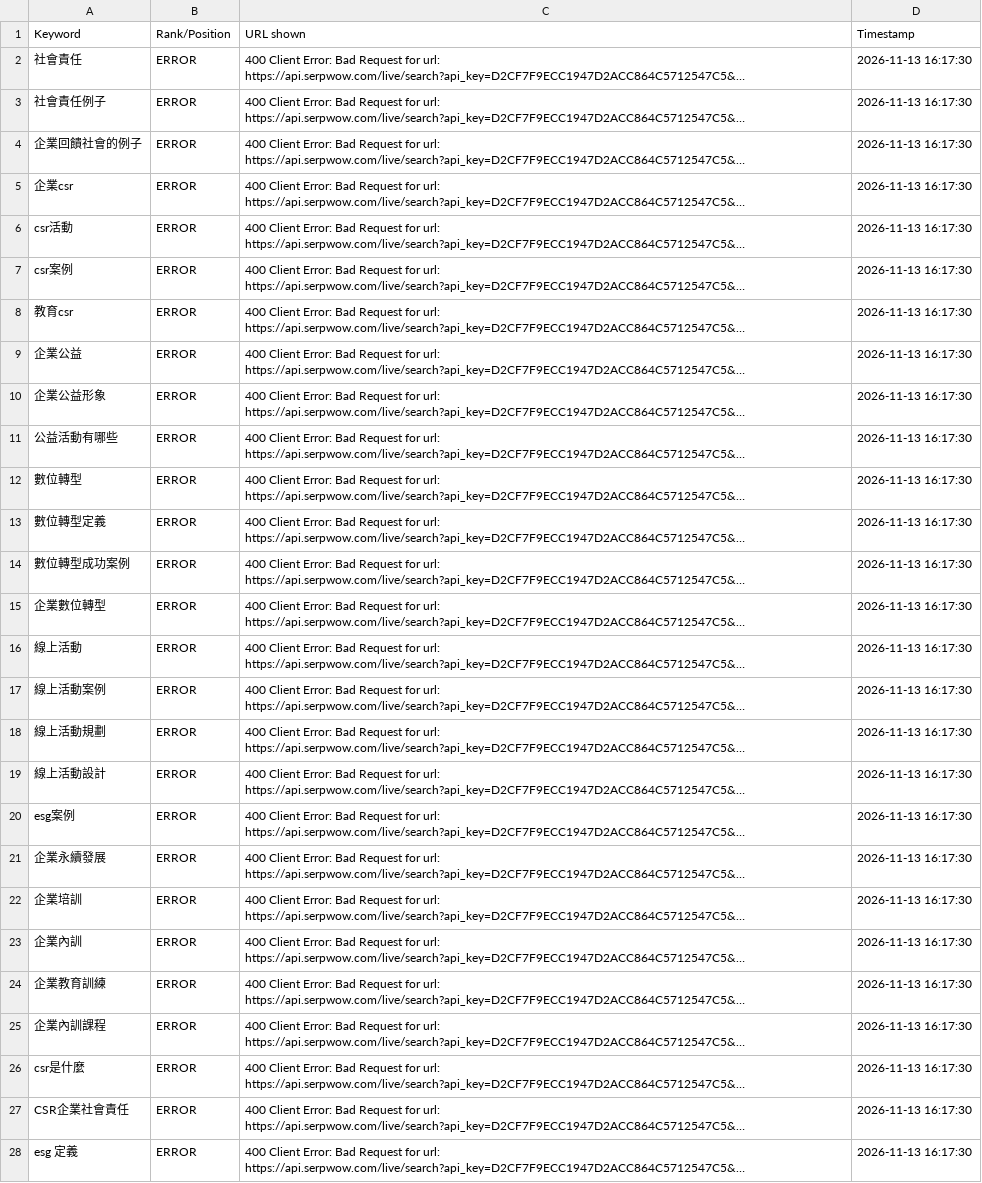
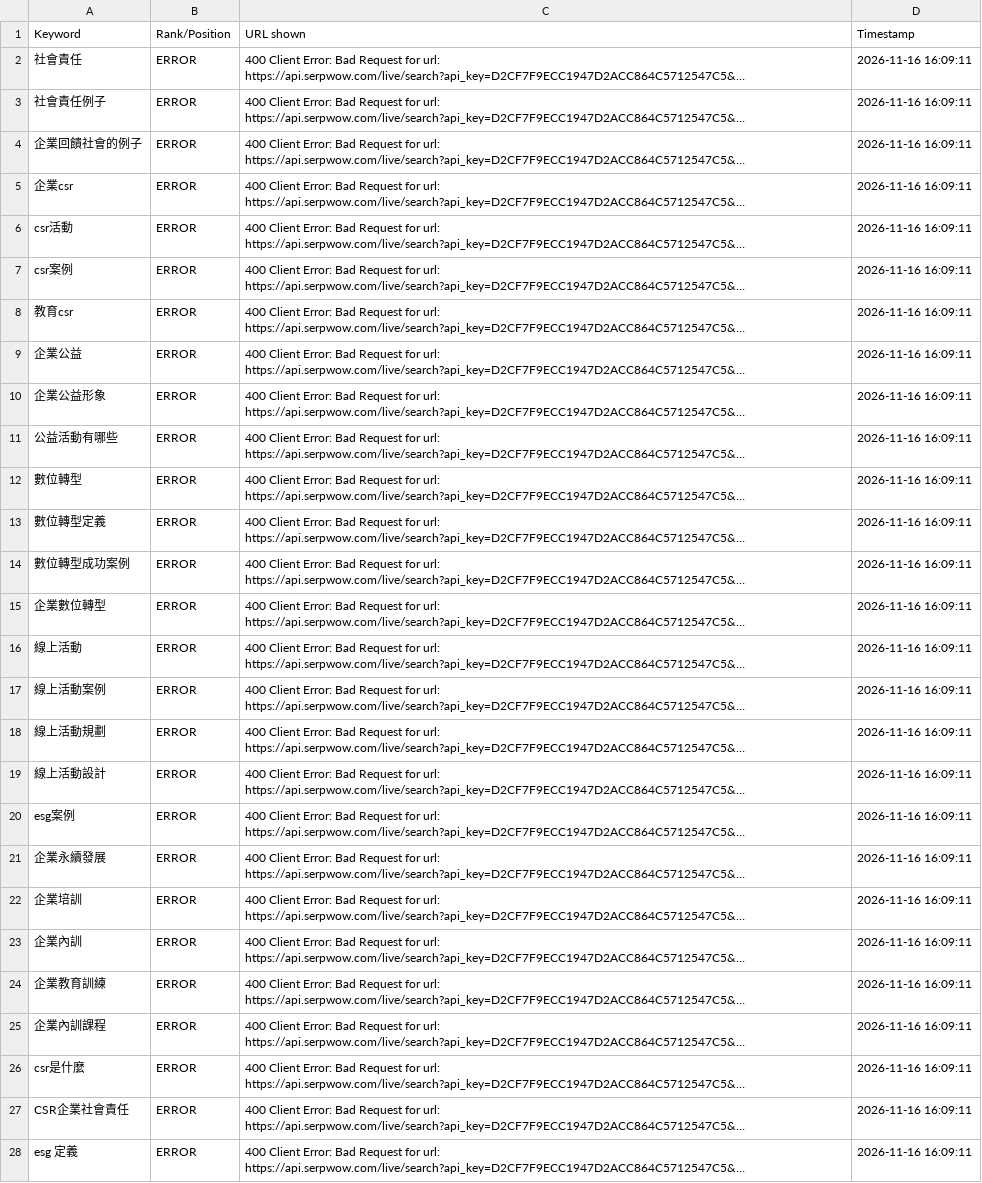
Before and after one commit to PaGamO2B/bonio-seo-serpwow, a CSV file: output/latest.csv, drawn as a sheet; only a part is shown; long unchanged cells end in …; the diff covers the shown part only; the diff names each change by its address in the sheet, - before the commit and + after, or states it on an @@ line.

```diff
--- a/output/latest.csv
+++ b/output/latest.csv
-D2:D28 (Timestamp): 2026-11-13 16:17:30
+D2:D28 (Timestamp): 2026-11-16 16:09:11
```
Also changed, not shown: 6 edited cells elsewhere in this file, 2 other files.
